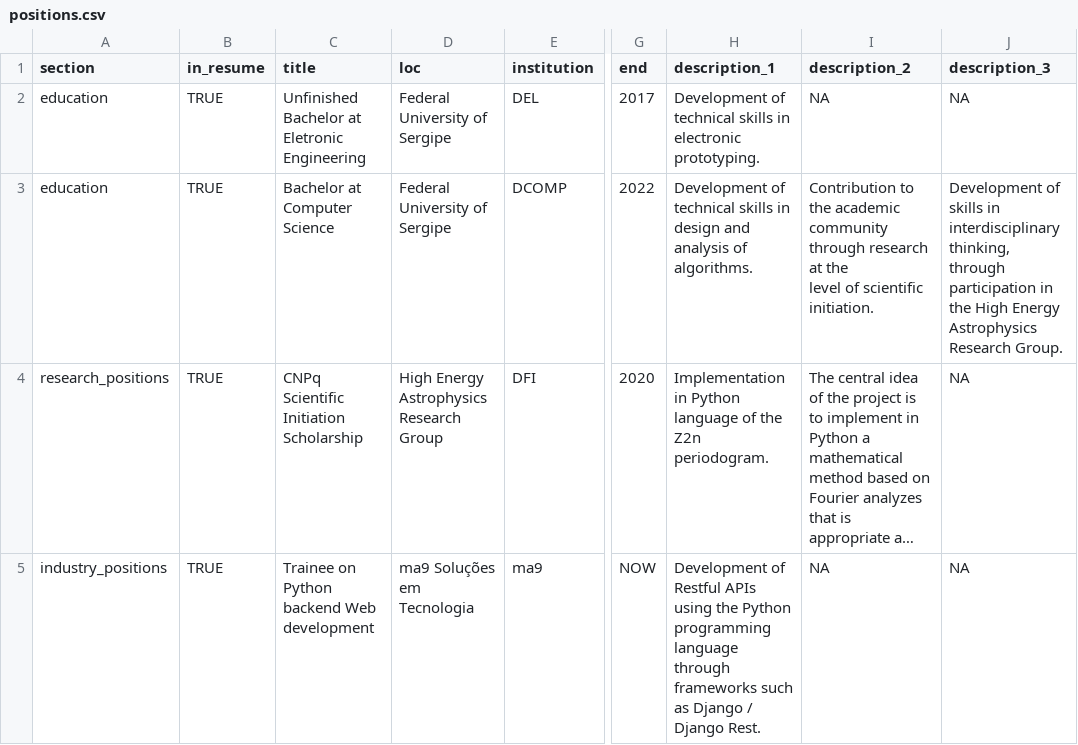
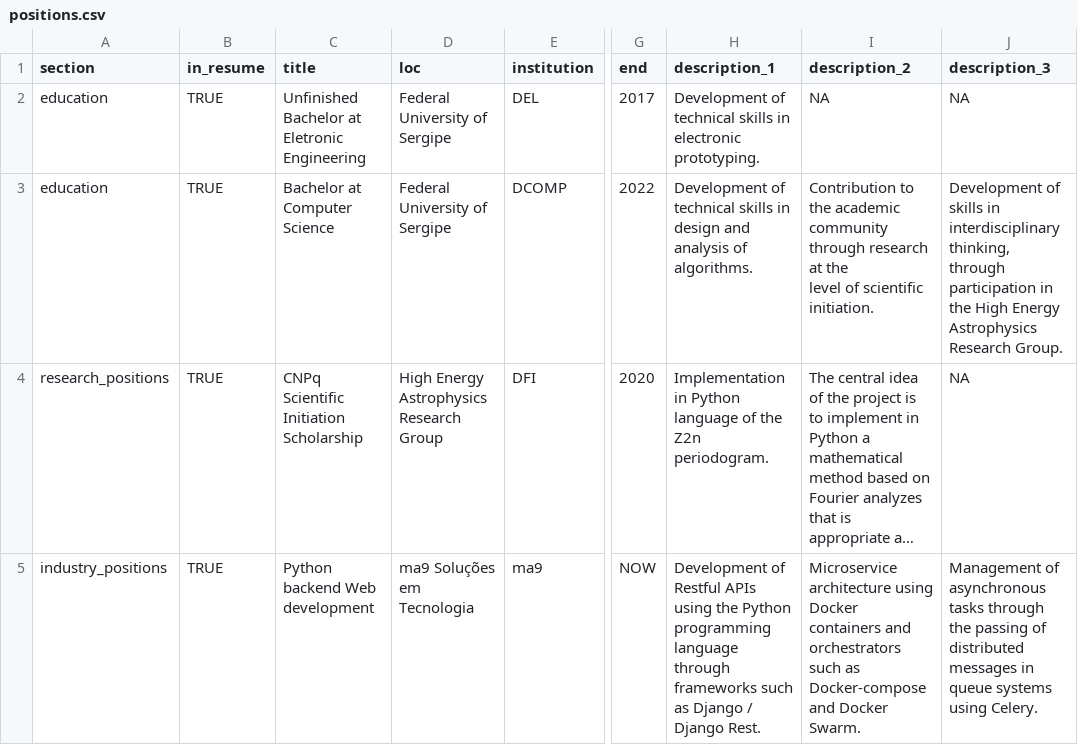
Before and after one commit to YohanAlexander/yohanalexander.github.io, a CSV file: _cv/positions.csv, drawn as a sheet; only a part is shown, gaps mark what is left out; long unchanged cells end in …; the diff names each change by its address in the sheet, - before the commit and + after, or states it on an @@ line.

```diff
--- a/_cv/positions.csv
+++ b/_cv/positions.csv
-C5 (title): Trainee on Python backend Web development
+C5 (title): Python backend Web development
-I5 (description_2): NA
+I5 (description_2): Microservice architecture using Docker containers and orchestrators such as Docker-compose and Docker Swarm.
-J5 (description_3): NA
+J5 (description_3): Management of asynchronous tasks through the passing of distributed messages in queue systems using Celery.
```
Also changed, not shown: 4 other files.
